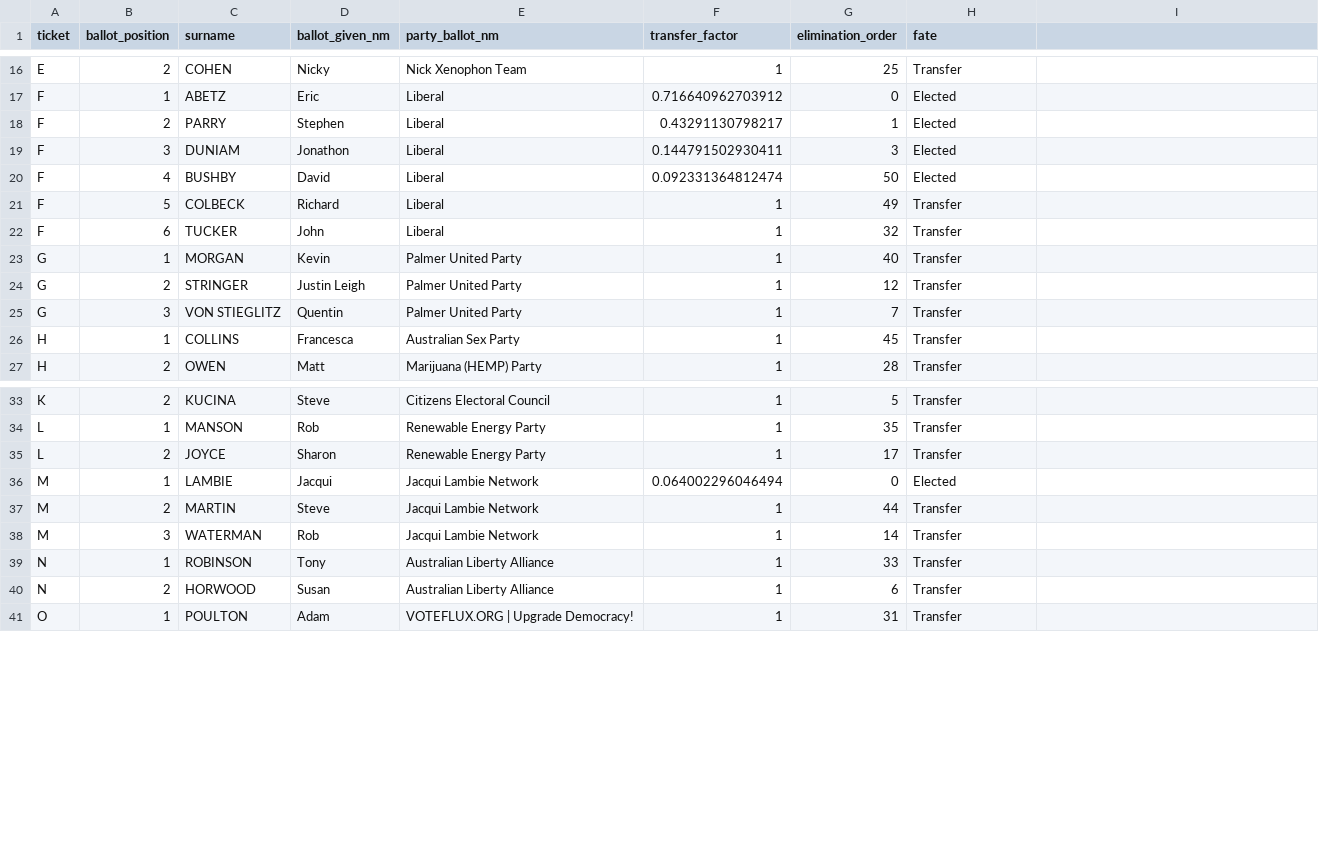
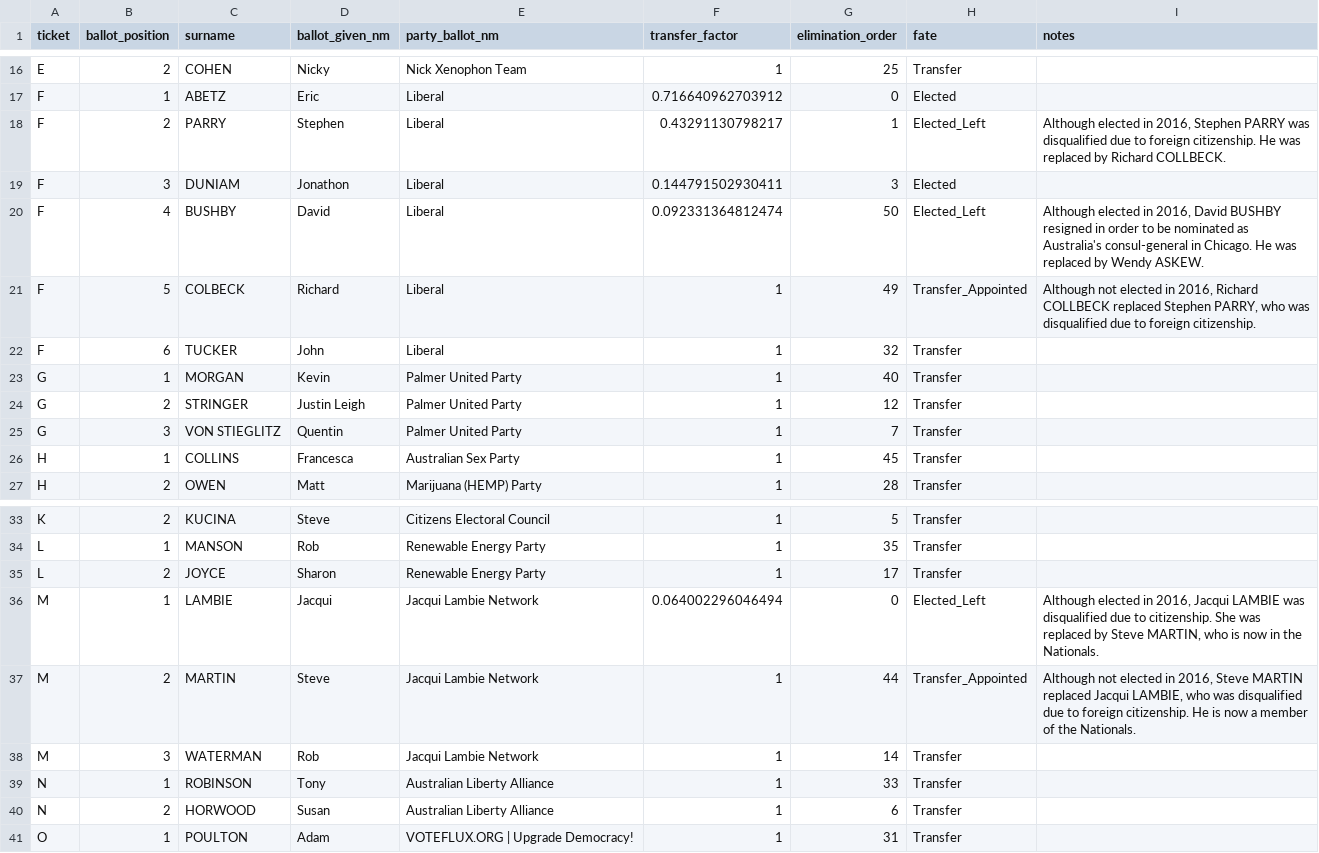
Before and after one commit to MitchDG/MitchDG.github.io, a CSV file: data/TAS.csv, drawn as a sheet; only a part is shown, gaps mark what is left out; the diff names each change by its address in the sheet, - before the commit and + after, or states it on an @@ line.

```diff
--- a/data/TAS.csv
+++ b/data/TAS.csv
-I1: (empty)
+I1: notes
-H18 (fate): Elected
+H18 (fate): Elected_Left
-I18 (notes): (empty)
+I18 (notes): Although elected in 2016, Stephen PARRY was disqualified due to foreign citizenship. He was replaced by Richard COLLBECK.
-H20 (fate): Elected
+H20 (fate): Elected_Left
-I20 (notes): (empty)
+I20 (notes): Although elected in 2016, David BUSHBY resigned in order to be nominated as Australia's consul-general in Chicago. He was replaced by Wendy ASKEW.
-H21 (fate): Transfer
+H21 (fate): Transfer_Appointed
-I21 (notes): (empty)
+I21 (notes): Although not elected in 2016, Richard COLLBECK replaced Stephen PARRY, who was disqualified due to foreign citizenship.
-H36 (fate): Elected
+H36 (fate): Elected_Left
-I36 (notes): (empty)
+I36 (notes): Although elected in 2016, Jacqui LAMBIE was disqualified due to citizenship. She was replaced by Steve MARTIN, who is now in the Nationals.
-H37 (fate): Transfer
+H37 (fate): Transfer_Appointed
-I37 (notes): (empty)
+I37 (notes): Although not elected in 2016, Steve MARTIN replaced Jacqui LAMBIE, who was disqualified due to foreign citizenship. He is now a member of the Nationals.
```
Also changed, not shown: data/NSW.csv, data/QLD.csv, 6 other files.
